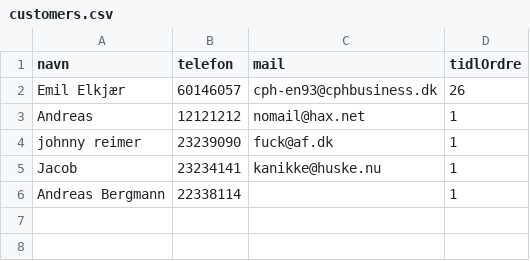
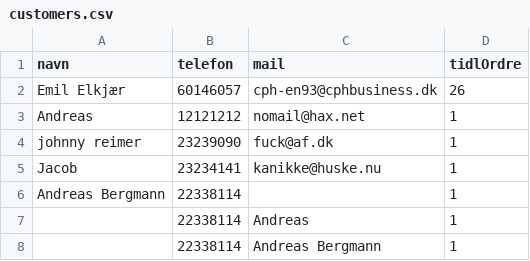
Before and after one commit to eelkjaer/ProjectMario, a CSV file: Data/customers.csv, drawn as a sheet; the diff names each change by its address in the sheet, - before the commit and + after, or states it on an @@ line.

```diff
--- a/Data/customers.csv
+++ b/Data/customers.csv
+row 7:  | 22338114 | Andreas | 1
+row 8:  | 22338114 | Andreas Bergmann | 1
```
Also changed, not shown: Export/2020-03-31-ordre.csv, Export/2020-03-31-statistik.csv, 2 other files.
